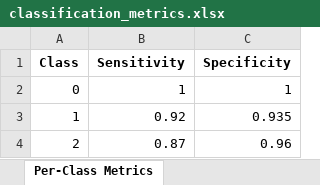
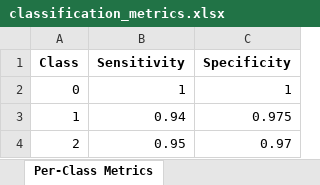
Before and after one commit to Rrtk2/Databricks_test, an Excel workbook: classification_metrics.xlsx, sheet Per-Class Metrics, drawn as a sheet; values as stored, in another font and other column widths than the file's, no borders; the diff names each change by its address in the sheet, - before the commit and + after, or states it on an @@ line.

```diff
--- a/classification_metrics.xlsx (sheet Per-Class Metrics)
+++ b/classification_metrics.xlsx (sheet Per-Class Metrics)
-B3 (Sensitivity): 0.92
+B3 (Sensitivity): 0.94
-C3 (Specificity): 0.935
+C3 (Specificity): 0.975
-B4 (Sensitivity): 0.87
+B4 (Sensitivity): 0.95
-C4 (Specificity): 0.96
+C4 (Specificity): 0.97
```
Also changed, not shown: sheet Overall Metrics, sheet Confusion Matrix, 12 other files.
